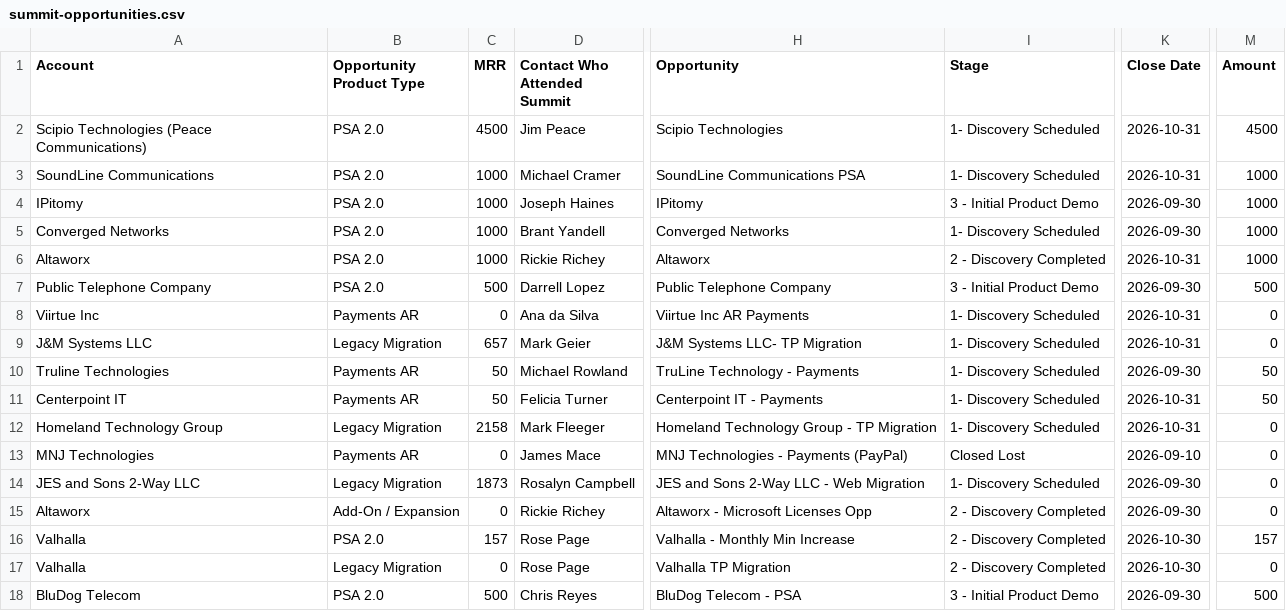
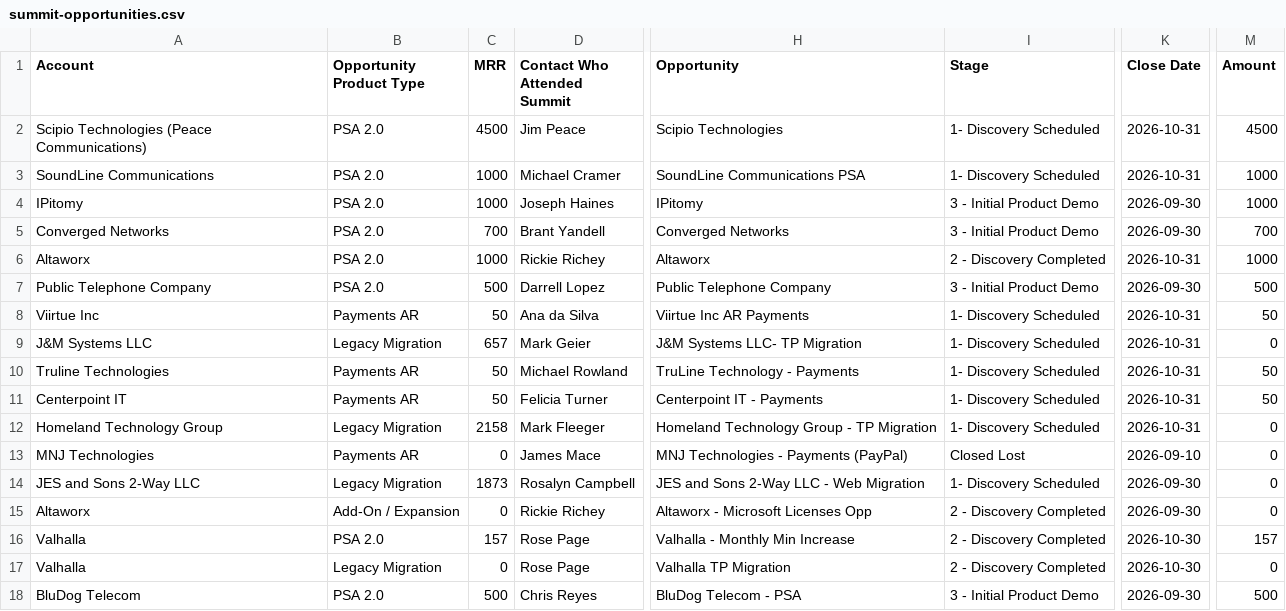
Before and after one commit to duaassistantbot-glitch/Client-Summit, a CSV file: summit-opportunities.csv, drawn as a sheet; only a part is shown, gaps mark what is left out; the diff names each change by its address in the sheet, - before the commit and + after, or states it on an @@ line.

Commit message:
Refresh Summit opportunity dashboard data

```diff
--- a/summit-opportunities.csv
+++ b/summit-opportunities.csv
-C5 (MRR): 1000
+C5 (MRR): 700
-I5 (Stage): 1- Discovery Scheduled
+I5 (Stage): 3 - Initial Product Demo
-M5 (Amount): 1000
+M5 (Amount): 700
-C8 (MRR): 0
+C8 (MRR): 50
-M8 (Amount): 0
+M8 (Amount): 50
-K10 (Close Date): 2026-09-30
+K10 (Close Date): 2026-10-31
```
Also changed, not shown: 2 other files.
